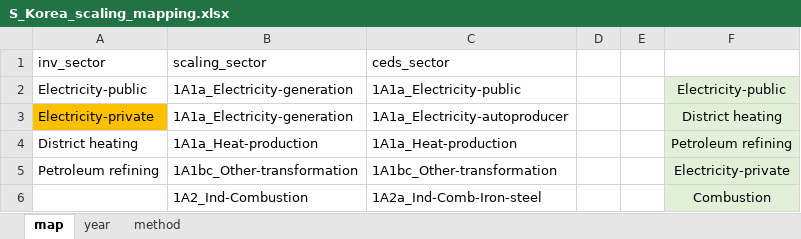
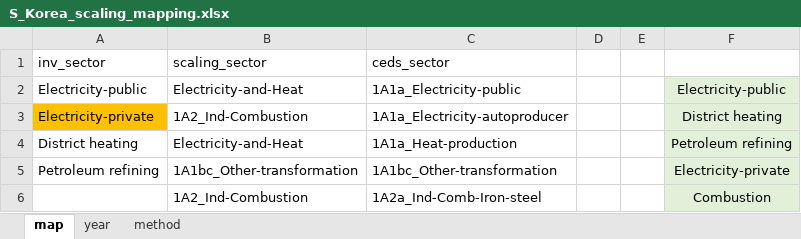
Before and after one commit to JGCRI/CEDS, an Excel workbook: input/mappings/scaling/S_Korea_scaling_mapping.xlsx, sheet map, drawn as a sheet; only a part is shown; values as stored, in another font and other column widths than the file's, no borders; the diff names each change by its address in the sheet, - before the commit and + after, or states it on an @@ line.

```diff
--- a/input/mappings/scaling/S_Korea_scaling_mapping.xlsx (sheet map)
+++ b/input/mappings/scaling/S_Korea_scaling_mapping.xlsx (sheet map)
-B2 (scaling_sector): 1A1a_Electricity-generation
+B2 (scaling_sector): Electricity-and-Heat
-B3 (scaling_sector): 1A1a_Electricity-generation
+B3 (scaling_sector): 1A2_Ind-Combustion
-B4 (scaling_sector): 1A1a_Heat-production
+B4 (scaling_sector): Electricity-and-Heat
```
Also changed, not shown: input/mappings/scaling/UNFCCC_scaling_mapping.xlsx.
